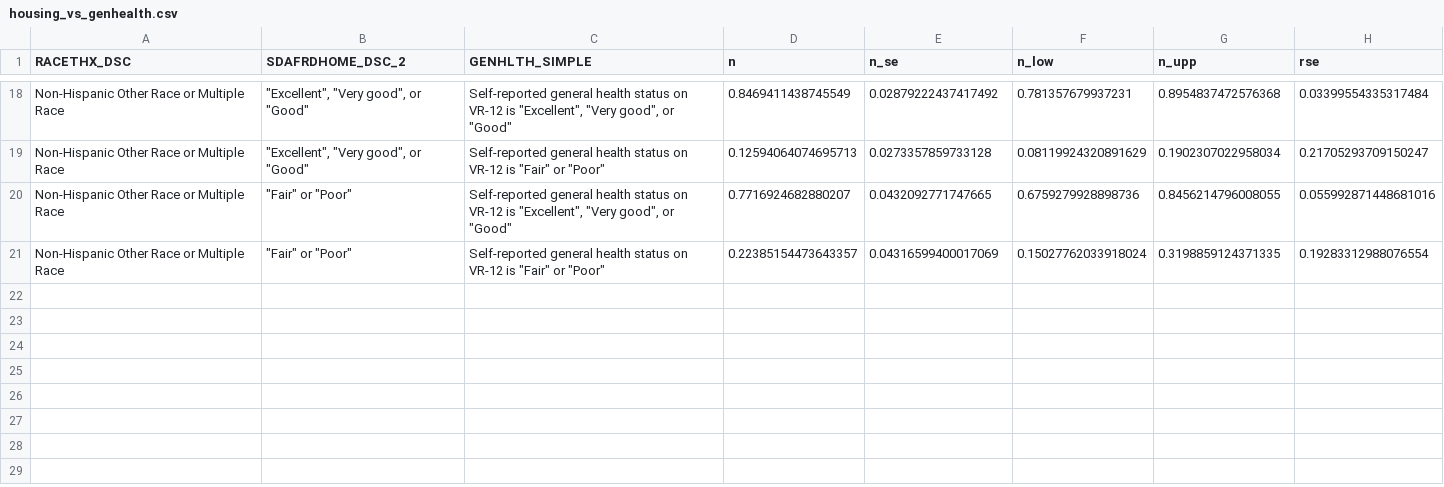
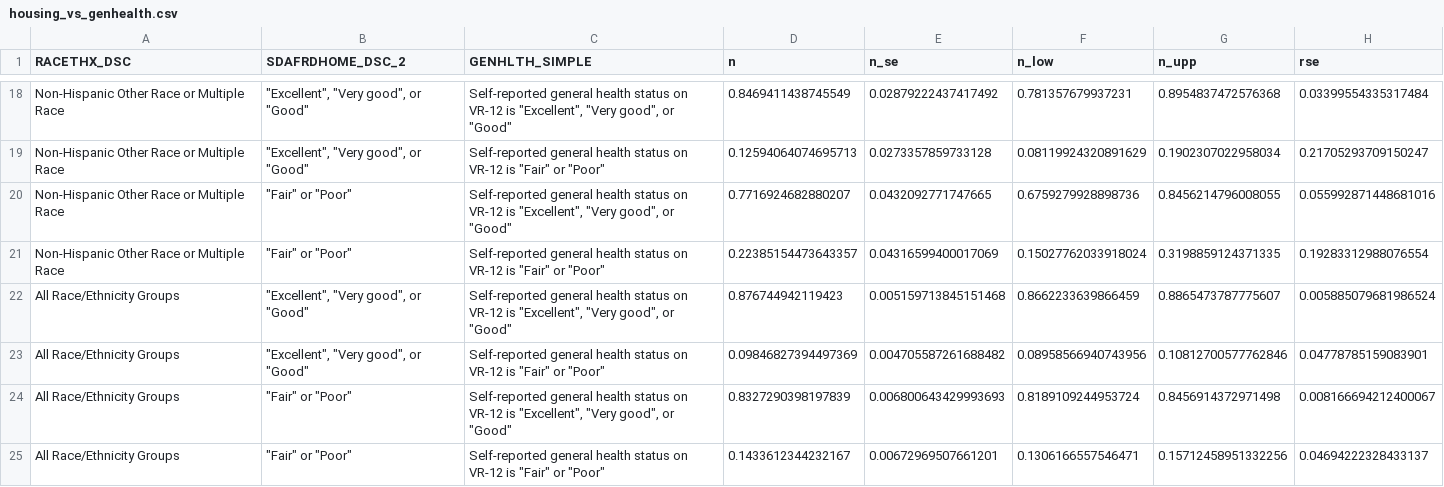
Before and after one commit to bentwheel/sdoh-posts, a CSV file: outputs/data/housing_vs_genhealth.csv, drawn as a sheet; only a part is shown, gaps mark what is left out; the diff names each change by its address in the sheet, - before the commit and + after, or states it on an @@ line.

Commit message:
Add "All Race/Eth" to all 12 charts / data files

```diff
--- a/outputs/data/housing_vs_genhealth.csv
+++ b/outputs/data/housing_vs_genhealth.csv
+row 22: All Race/Ethnicity Groups | "Excellent", "Very good", or "Good" | Self-reported general health status on VR-12 is "Excellent", "Very good", or "Good" | 0.876744942119423 | 0.005159713845151468 | 0.8662233639866459 | 0.8865473787775607 | 0.005885079681986524
+row 23: All Race/Ethnicity Groups | "Excellent", "Very good", or "Good" | Self-reported general health status on VR-12 is "Fair" or "Poor" | 0.09846827394497369 | 0.004705587261688482 | 0.08958566940743956 | 0.10812700577762846 | 0.04778785159083901
+row 24: All Race/Ethnicity Groups | "Fair" or "Poor" | Self-reported general health status on VR-12 is "Excellent", "Very good", or "Good" | 0.8327290398197839 | 0.006800643429993693 | 0.8189109244953724 | 0.8456914372971498 | 0.008166694212400067
+row 25: All Race/Ethnicity Groups | "Fair" or "Poor" | Self-reported general health status on VR-12 is "Fair" or "Poor" | 0.1433612344232167 | 0.00672969507661201 | 0.1306166557546471 | 0.15712458951332256 | 0.04694222328433137
```
Also changed, not shown: outputs/data/hsgrad_vs_genhealth.csv, outputs/data/transit_vs_ed.csv, 22 other files.
